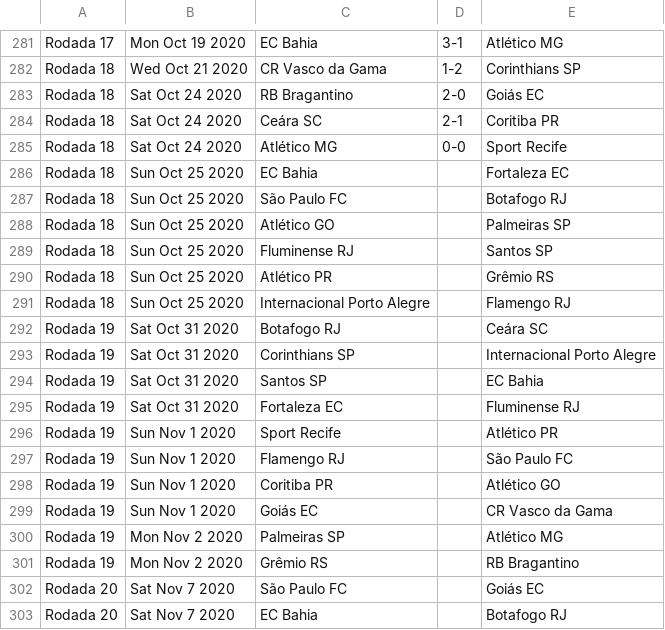
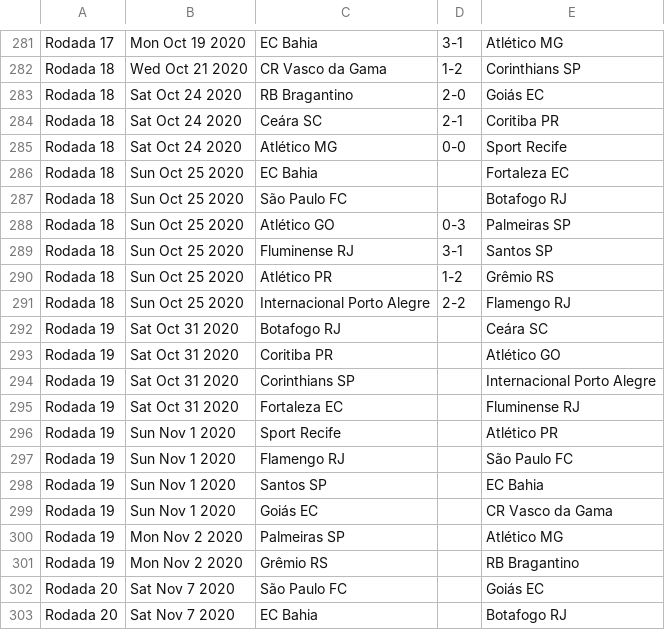
Before and after one commit to footballcsv/world, a CSV file: 2020s/2020/br.1.csv, drawn as a sheet; only a part is shown, gaps mark what is left out.

```diff
--- a/2020s/2020/br.1.csv
+++ b/2020s/2020/br.1.csv
@@ -287,9 +287,9 @@ Rodada 18,Sun Oct 25 2020,EC Bahia,,Fortaleza EC
 Rodada 18,Sun Oct 25 2020,São Paulo FC,,Botafogo RJ
-Rodada 18,Sun Oct 25 2020,Atlético GO,,Palmeiras SP
-Rodada 18,Sun Oct 25 2020,Fluminense RJ,,Santos SP
-Rodada 18,Sun Oct 25 2020,Atlético PR,,Grêmio RS
-Rodada 18,Sun Oct 25 2020,Internacional Porto Alegre,,Flamengo RJ
+Rodada 18,Sun Oct 25 2020,Atlético GO,0-3,Palmeiras SP
+Rodada 18,Sun Oct 25 2020,Fluminense RJ,3-1,Santos SP
+Rodada 18,Sun Oct 25 2020,Atlético PR,1-2,Grêmio RS
+Rodada 18,Sun Oct 25 2020,Internacional Porto Alegre,2-2,Flamengo RJ
 Rodada 19,Sat Oct 31 2020,Botafogo RJ,,Ceára SC
+Rodada 19,Sat Oct 31 2020,Coritiba PR,,Atlético GO
 Rodada 19,Sat Oct 31 2020,Corinthians SP,,Internacional Porto Alegre
-Rodada 19,Sat Oct 31 2020,Santos SP,,EC Bahia
 Rodada 19,Sat Oct 31 2020,Fortaleza EC,,Fluminense RJ
@@ -297,3 +297,3 @@ Rodada 19,Sun Nov 1 2020,Sport Recife,,Atlético PR
 Rodada 19,Sun Nov 1 2020,Flamengo RJ,,São Paulo FC
-Rodada 19,Sun Nov 1 2020,Coritiba PR,,Atlético GO
+Rodada 19,Sun Nov 1 2020,Santos SP,,EC Bahia
 Rodada 19,Sun Nov 1 2020,Goiás EC,,CR Vasco da Gama
```
Also changed, not shown: 2020s/2020-21/fr.1.csv, 2020s/2020-21/fr.2.csv, 2 other files.
